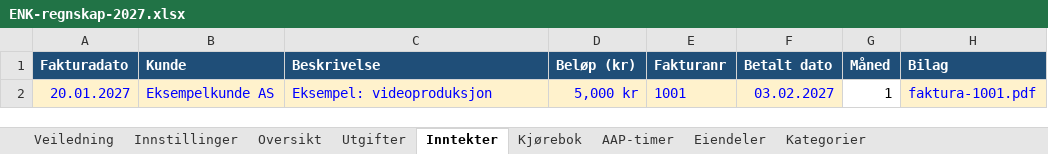
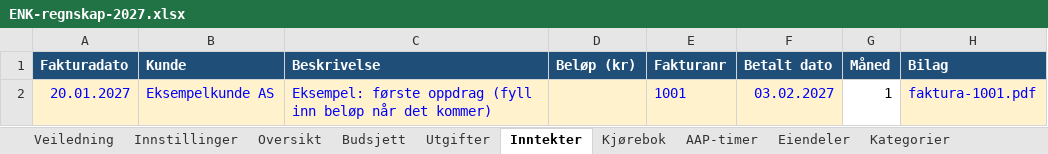
Before and after one commit to G3N3ZIS/mcs-refs, an Excel workbook: enk/ENK-regnskap-2027.xlsx, sheet Inntekter, drawn as a sheet; values as stored, in another font and other column widths than the file's, no borders; the diff names each change by its address in the sheet, - before the commit and + after, or states it on an @@ line.

```diff
--- a/enk/ENK-regnskap-2027.xlsx (sheet Inntekter)
+++ b/enk/ENK-regnskap-2027.xlsx (sheet Inntekter)
+sheet tab: Budsjett
-C2 (Beskrivelse): Eksempel: videoproduksjon
+C2 (Beskrivelse): Eksempel: første oppdrag (fyll inn beløp når det kommer)
-D2 (Beløp (kr)): 5,000 kr
+D2 (Beløp (kr)): (empty)
```
Also changed, not shown: sheet Oversikt.
